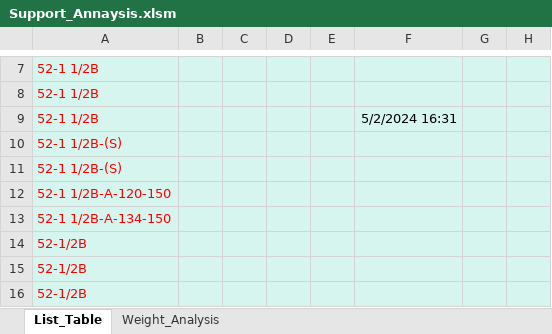
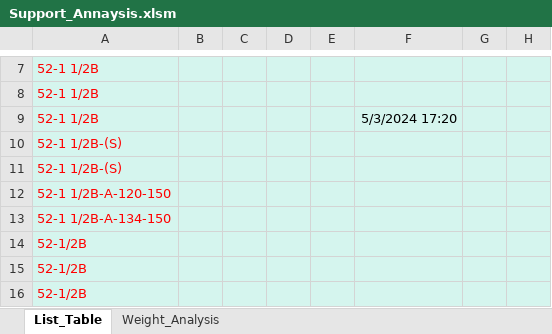
Before and after one commit to AustinHongLee/for_iec_support, an Excel workbook: Support_Annaysis.xlsm, sheet List_Table, drawn as a sheet; only a part is shown, gaps mark what is left out; values as stored, in another font and other column widths than the file's, no borders; charts and pictures and table styles not drawn; the diff names each change by its address in the sheet, - before the commit and + after, or states it on an @@ line.

```diff
--- a/Support_Annaysis.xlsm (sheet List_Table)
+++ b/Support_Annaysis.xlsm (sheet List_Table)
-F9: 5/2/2024 16:31
+F9: 5/3/2024 17:20
```
Also changed, not shown: sheet Weight_Analysis, charts or pictures.
